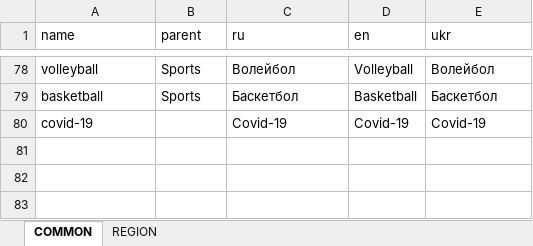
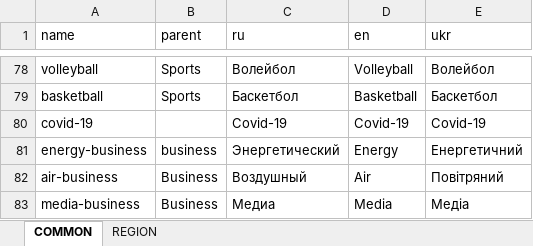
Before and after one commit to news-aggregator-bot/service, an Excel workbook: na-service/src/main/resources/data/category/Categories.xlsx, sheet COMMON, drawn as a sheet; only a part is shown, gaps mark what is left out; values as stored, in another font and other column widths than the file's, no borders; charts and pictures not drawn; the diff names each change by its address in the sheet, - before the commit and + after, or states it on an @@ line.

```diff
--- a/na-service/src/main/resources/data/category/Categories.xlsx (sheet COMMON)
+++ b/na-service/src/main/resources/data/category/Categories.xlsx (sheet COMMON)
+row 81: energy-business | business | Энергетический | Energy | Енергетичний
+row 82: air-business | Business | Воздушный | Air | Повітряний
+row 83: media-business | Business | Медиа | Media | Медіа
```
Also changed, not shown: sheet REGION, 1 other file.
